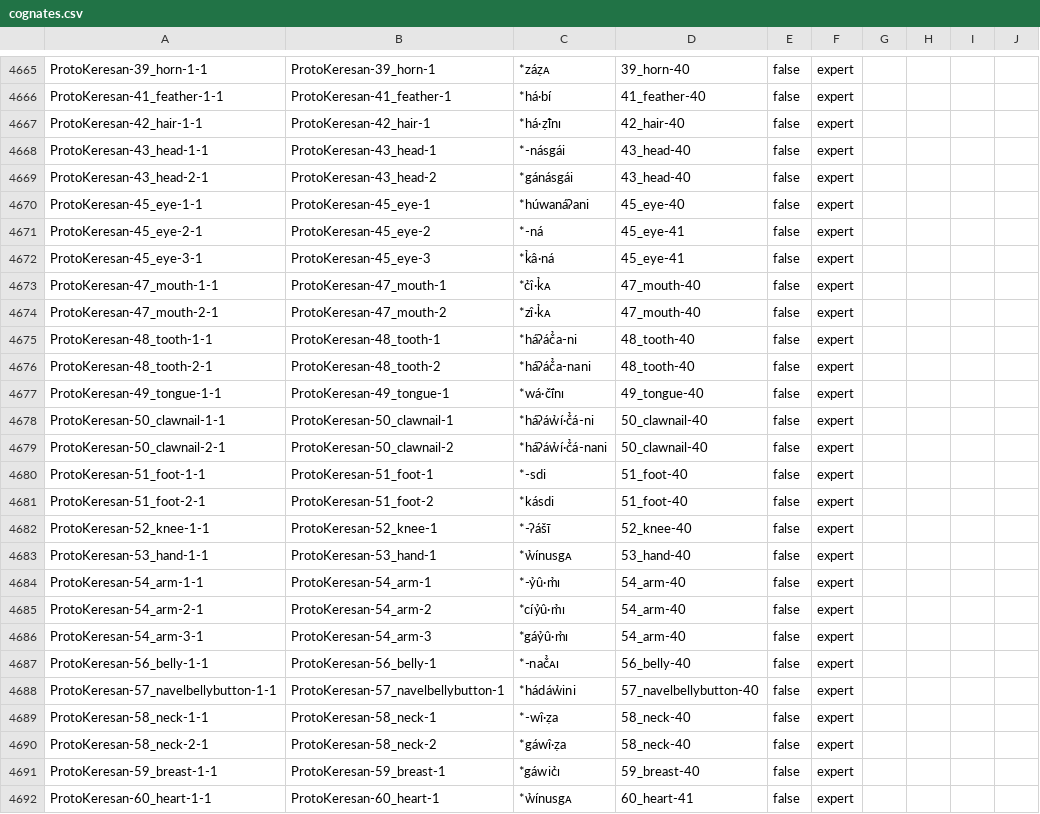
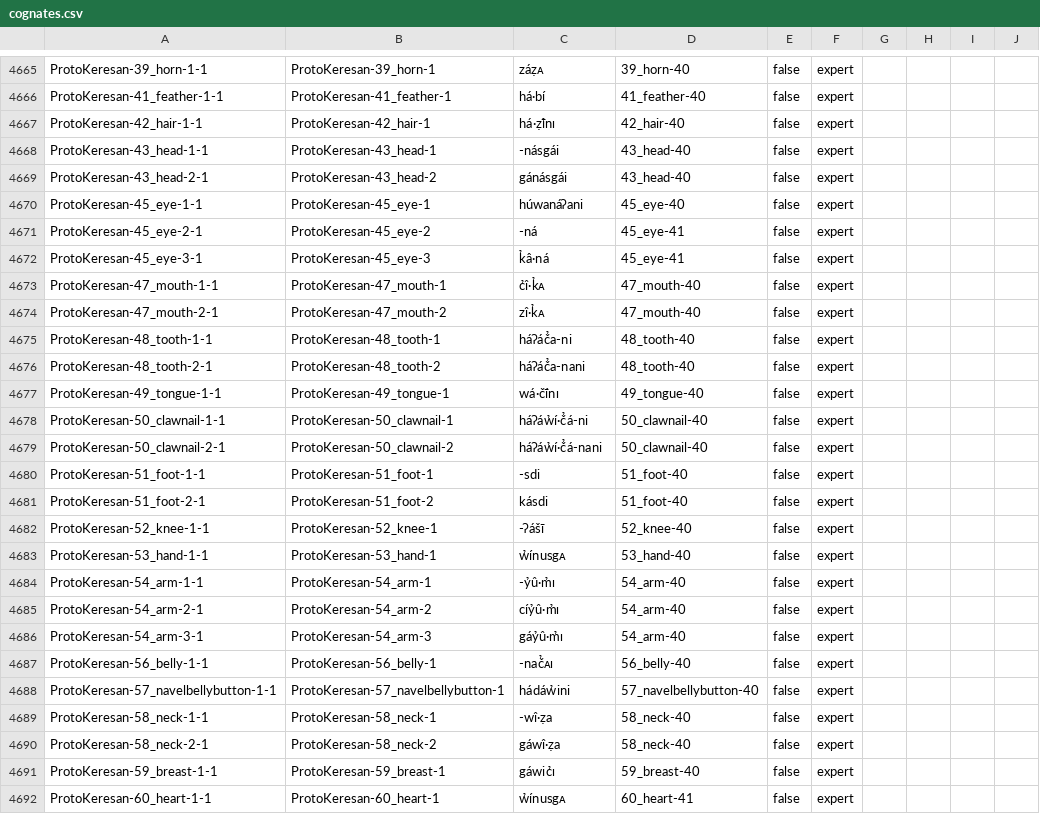
Before and after one commit to SimonGreenhill/utoaztecan, a CSV file: cldf/cognates.csv, drawn as a sheet; only a part is shown, gaps mark what is left out; the diff covers the shown part only; the diff names each change by its address in the sheet, - before the commit and + after, or states it on an @@ line.

```diff
--- a/cldf/cognates.csv
+++ b/cldf/cognates.csv
-C4665: *záẓᴀ
+C4665: záẓᴀ
-C4666: *há·bí
+C4666: há·bí
-C4667: *há·ẓī̉nɪ
+C4667: há·ẓī̉nɪ
-C4668: *-násgái
+C4668: -násgái
-C4669: *gánásgái
+C4669: gánásgái
-C4670: *húwanáʔani
+C4670: húwanáʔani
-C4671: *-ná
+C4671: -ná
-C4672: *k̉â·ná
+C4672: k̉â·ná
-C4673: *c̉î·k̉ᴀ
+C4673: c̉î·k̉ᴀ
-C4674: *zî·k̉ᴀ
+C4674: zî·k̉ᴀ
-C4675: *háʔáč̉a-ni
+C4675: háʔáč̉a-ni
-C4676: *háʔáč̉a-nani
+C4676: háʔáč̉a-nani
-C4677: *wá·čī́nɪ
+C4677: wá·čī́nɪ
-C4678: *háʔáw̉í·č̉á-ni
+C4678: háʔáw̉í·č̉á-ni
-C4679: *háʔáw̉í·č̉á-nani
+C4679: háʔáw̉í·č̉á-nani
-C4680: *-sdi
+C4680: -sdi
-C4681: *kásdi
+C4681: kásdi
-C4682: *-ʔášī
+C4682: -ʔášī
-C4683: *w̉ínusgᴀ
+C4683: w̉ínusgᴀ
-C4684: *-ỷû·m̉ɪ
+C4684: -ỷû·m̉ɪ
-C4685: *cíỷû·m̉ɪ
+C4685: cíỷû·m̉ɪ
-C4686: *gáỷû·m̉ɪ
+C4686: gáỷû·m̉ɪ
-C4687: *-nač̉ᴀɪ
+C4687: -nač̉ᴀɪ
-C4688: *hádáw̉ini
+C4688: hádáw̉ini
-C4689: *-wî·ẓa
+C4689: -wî·ẓa
-C4690: *gáwî·ẓa
+C4690: gáwî·ẓa
-C4691: *gáwic̉ɪ
+C4691: gáwic̉ɪ
-C4692: *w̉ínusgᴀ
+C4692: w̉ínusgᴀ
```
Also changed, not shown: 152 edited cells elsewhere in this file, cldf/forms.csv, 4 other files.
